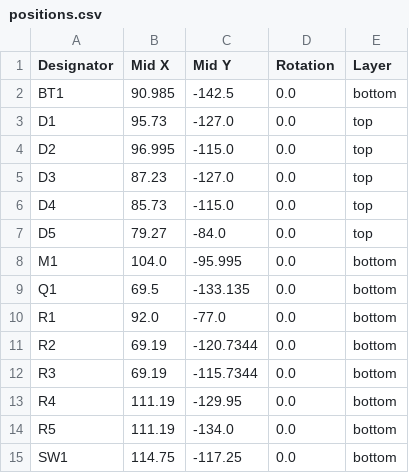
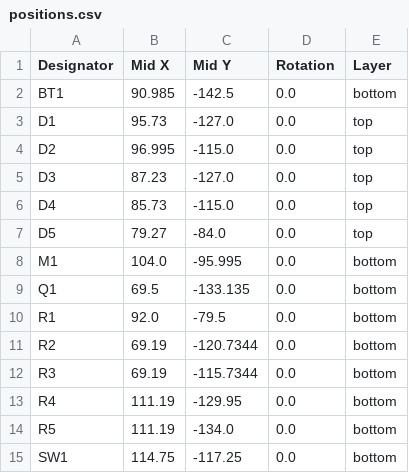
Before and after one commit to Pari55051/dragon-pcb, a CSV file: production/positions.csv, drawn as a sheet.

```diff
--- a/production/positions.csv
+++ b/production/positions.csv
@@ -9,3 +9,3 @@ M1,104.0,-95.995,0.0,bottom
 Q1,69.5,-133.135,0.0,bottom
-R1,92.0,-77.0,0.0,bottom
+R1,92.0,-79.5,0.0,bottom
 R2,69.19,-120.7344,0.0,bottom
```
Also changed, not shown: 4 other files.
